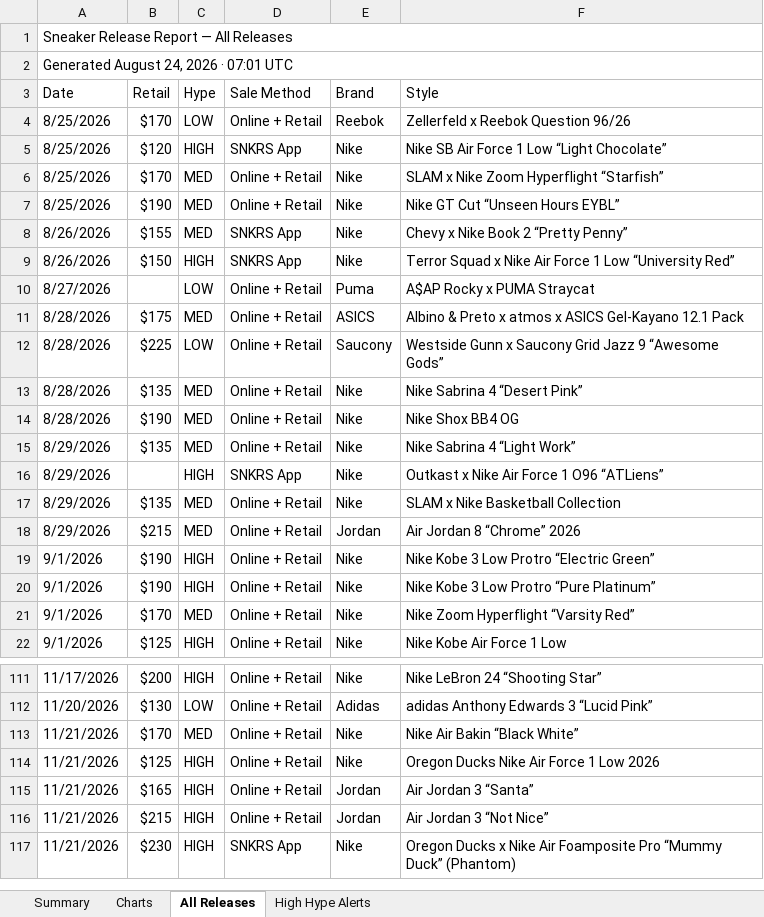
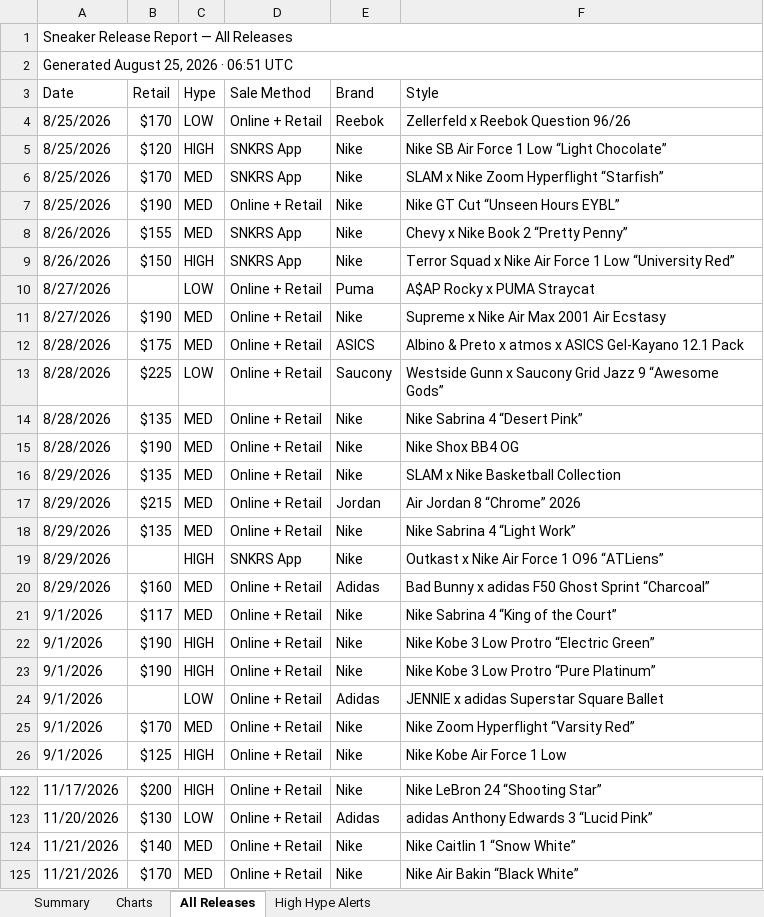
Before and after one commit to lordnader2002-sudo/Shoe-Tracker-v2, an Excel workbook: docs/data/sneaker_releases.xlsx, sheet All Releases, drawn as a sheet; only a part is shown, gaps mark what is left out; the shorter side is filled out with more unchanged rows; values as stored, in another font and other column widths than the file's, no cell formats; addresses are those after the commit; the diff covers the shown part only; the diff names each change by its address in the sheet, - before the commit and + after, or states it on an @@ line.

```diff
--- a/docs/data/sneaker_releases.xlsx (sheet All Releases)
+++ b/docs/data/sneaker_releases.xlsx (sheet All Releases)
-A2 (Date): Generated August 24, 2026 · 07:01 UTC
+A2 (Date): Generated August 25, 2026 · 06:51 UTC
-D6 (Sale Method): Online + Retail
+D6 (Sale Method): SNKRS App
+row 11: 8/27/2026 | $190 | MED | Online + Retail | Nike | Supreme x Nike Air Max 2001 Air Ecstasy
@@ row 17 moved to row 16: 8/29/2026 @@
+row 17: 8/29/2026 | $215 | MED | Online + Retail | Jordan | Air Jordan 8 “Chrome” 2026
-B20 (Retail): $215
+B20 (Retail): $160
-E20 (Brand): Jordan
+E20 (Brand): Adidas
-F20 (Style): Air Jordan 8 “Chrome” 2026
+F20 (Style): Bad Bunny x adidas F50 Ghost Sprint “Charcoal”
+row 21: 9/1/2026 | $117 | MED | Online + Retail | Nike | Nike Sabrina 4 “King of the Court”
+row 24: 9/1/2026 |  | LOW | Online + Retail | Adidas | JENNIE x adidas Superstar Square Ballet
@@ row 118 moved to row 124: 11/21/2026 @@
```
Also changed, not shown: 7 added rows, 16 moved rows and 4 edited cells elsewhere in this sheet, sheet Summary, sheet High Hype Alerts, sheet Charts, cell formats, charts or pictures, reports/sneaker_releases.xlsx, 1 other file.
